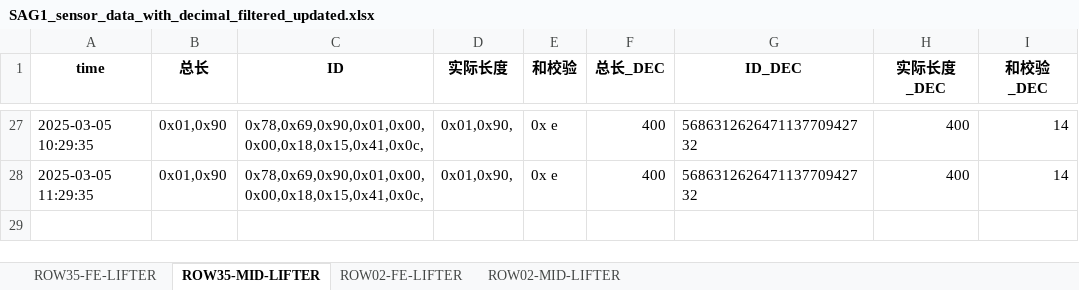
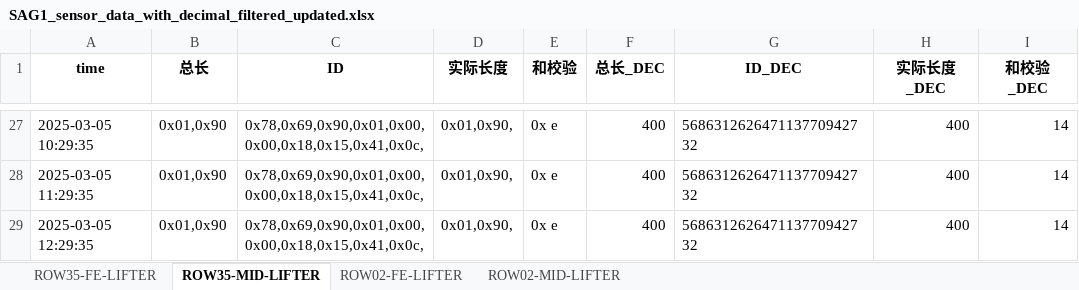
Before and after one commit to weichencsu/amman2503, an Excel workbook: SAG1_sensor_data_with_decimal_filtered_updated.xlsx, sheet ROW35-MID-LIFTER, drawn as a sheet; only a part is shown, gaps mark what is left out; values as stored, in another font and other column widths than the file's, no borders; the diff names each change by its address in the sheet, - before the commit and + after, or states it on an @@ line.

Commit message:
批量上传sensorCSV文件

```diff
--- a/SAG1_sensor_data_with_decimal_filtered_updated.xlsx (sheet ROW35-MID-LIFTER)
+++ b/SAG1_sensor_data_with_decimal_filtered_updated.xlsx (sheet ROW35-MID-LIFTER)
+row 29: 2025-03-05 12:29:35 | 0x01,0x90 | 0x78,0x69,0x90,0x01,0x00,0x00,0x18,0x15,0x41,0x0c, | 0x01,0x90, | 0x e | 400 | 568631262647113770942732 | 400 | 14
```
